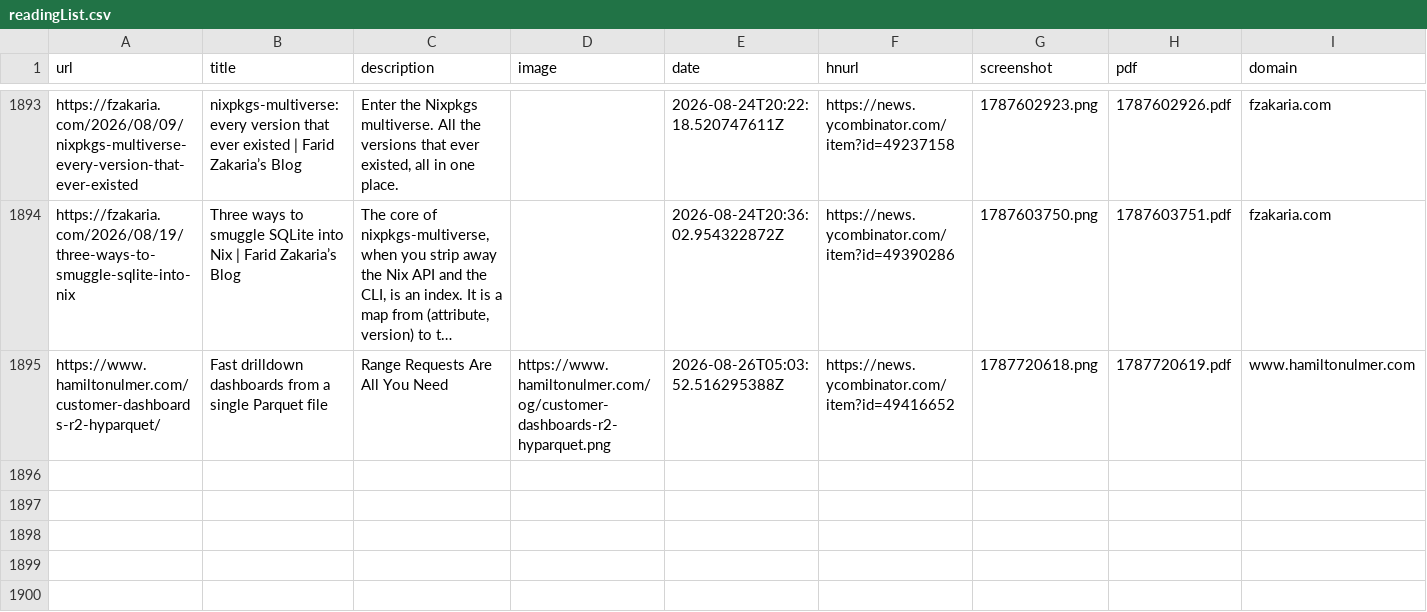
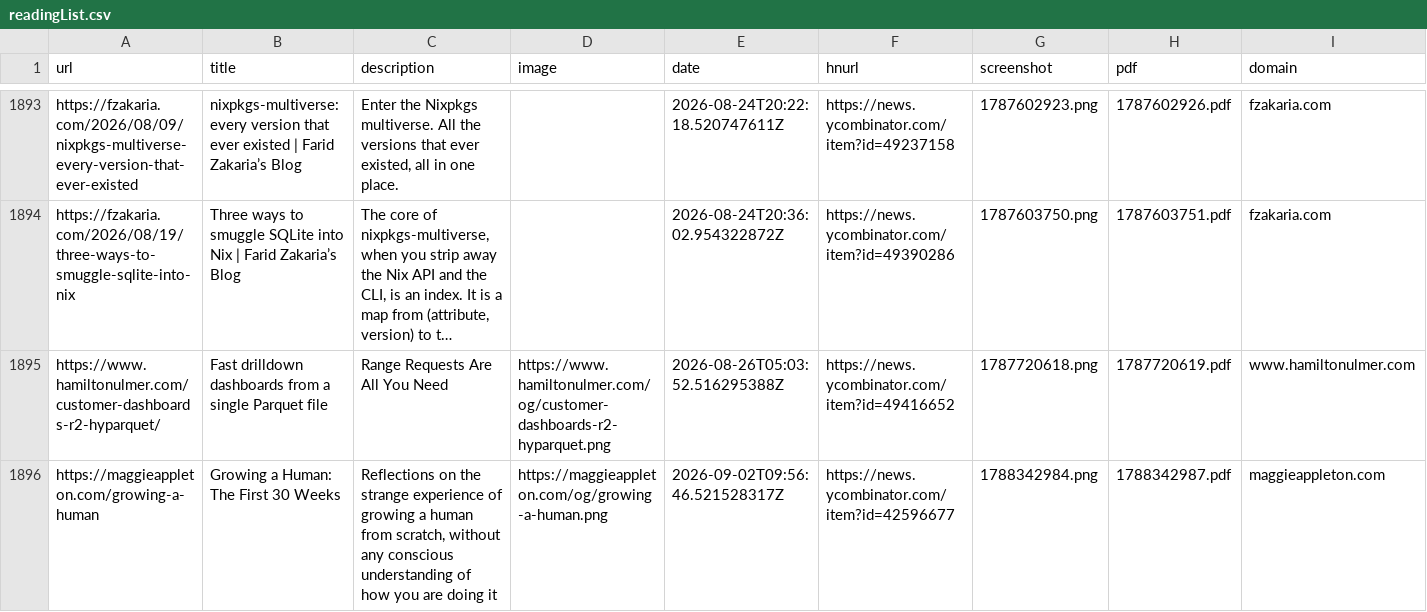
Before and after one commit to jamesmstone/readingList, a CSV file: readingList.csv, drawn as a sheet; only a part is shown, gaps mark what is left out; long unchanged cells end in …; the diff names each change by its address in the sheet, - before the commit and + after, or states it on an @@ line.

Commit message:
Automated reading list update on Wed Sep  2 09:56:48 UTC 2026

```diff
--- a/readingList.csv
+++ b/readingList.csv
+row 1896: https://maggieappleton.com/growing-a-human | Growing a Human: The First 30 Weeks | Reflections on the strange experience of growing a human from scratch, without any conscious understanding of how you are doing it | https://maggieappleton.com/og/growing-a-human.png | 2026-09-02T09:56:46.521528317Z | https://news.ycombinator.com/item?id=42596677 | 1788342984.png | 1788342987.pdf | maggieappleton.com
```
Also changed, not shown: 2 other files.
